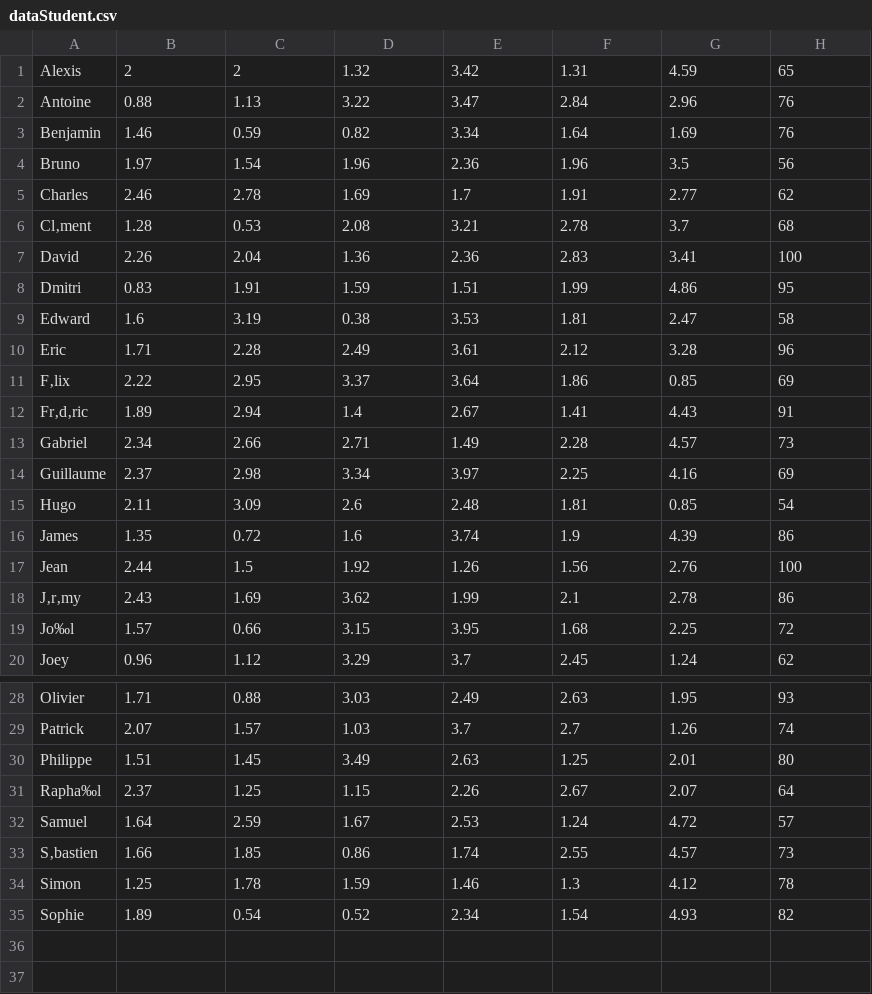
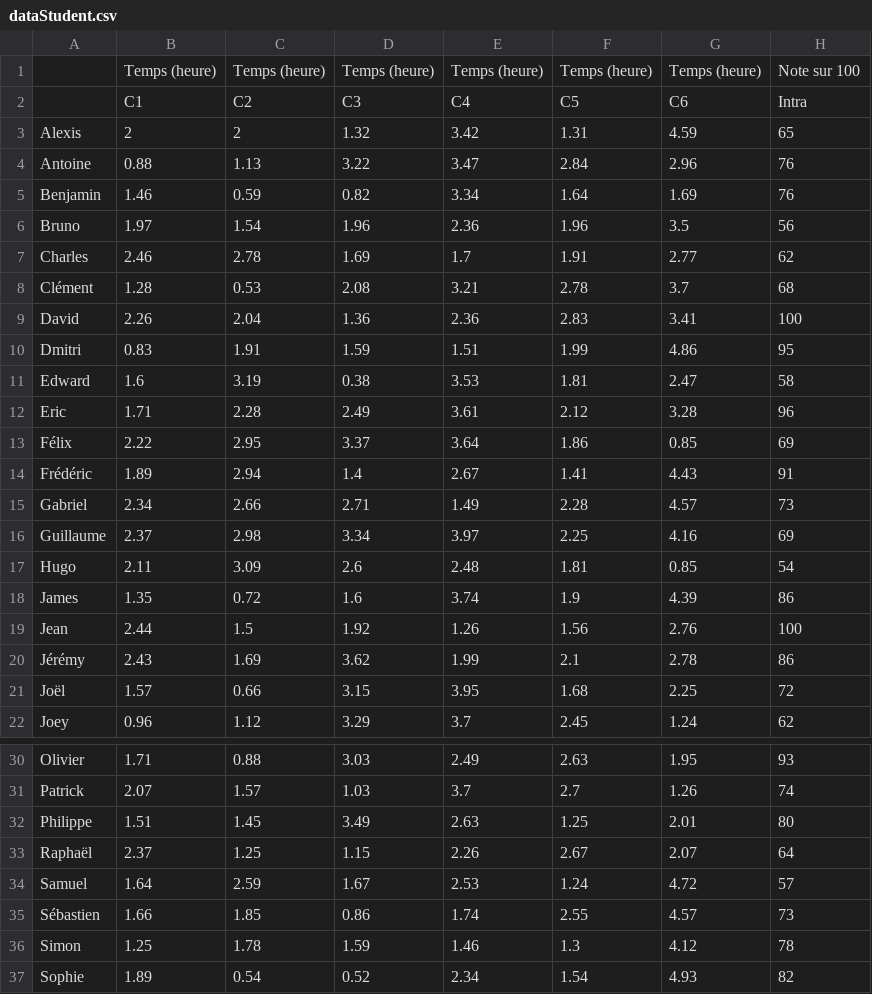
Before and after one commit to walidbe/LOG330_TP05, a CSV file: log330_tp05/dataStudent.csv, drawn as a sheet; only a part is shown, gaps mark what is left out.

```diff
--- a/log330_tp05/dataStudent.csv
+++ b/log330_tp05/dataStudent.csv
@@ -1 +1,3 @@
+,Temps (heure),Temps (heure),Temps (heure),Temps (heure),Temps (heure),Temps (heure),Note sur 100
+,C1,C2,C3,C4,C5,C6,Intra
 Alexis,2,2,1.32,3.42,1.31,4.59,65
@@ -5,3 +7,3 @@ Bruno,1.97,1.54,1.96,2.36,1.96,3.5,56
 Charles,2.46,2.78,1.69,1.7,1.91,2.77,62
-Cl‚ment,1.28,0.53,2.08,3.21,2.78,3.7,68
+Clément,1.28,0.53,2.08,3.21,2.78,3.7,68
 David,2.26,2.04,1.36,2.36,2.83,3.41,100
@@ -10,4 +12,4 @@ Edward,1.6,3.19,0.38,3.53,1.81,2.47,58
 Eric,1.71,2.28,2.49,3.61,2.12,3.28,96
-F‚lix,2.22,2.95,3.37,3.64,1.86,0.85,69
-Fr‚d‚ric,1.89,2.94,1.4,2.67,1.41,4.43,91
+Félix,2.22,2.95,3.37,3.64,1.86,0.85,69
+Frédéric,1.89,2.94,1.4,2.67,1.41,4.43,91
 Gabriel,2.34,2.66,2.71,1.49,2.28,4.57,73
@@ -17,4 +19,4 @@ James,1.35,0.72,1.6,3.74,1.9,4.39,86
 Jean,2.44,1.5,1.92,1.26,1.56,2.76,100
-J‚r‚my,2.43,1.69,3.62,1.99,2.1,2.78,86
-Jo‰l,1.57,0.66,3.15,3.95,1.68,2.25,72
+Jérémy,2.43,1.69,3.62,1.99,2.1,2.78,86
+Joël,1.57,0.66,3.15,3.95,1.68,2.25,72
 Joey,0.96,1.12,3.29,3.7,2.45,1.24,62
@@ -30,5 +32,5 @@ Patrick,2.07,1.57,1.03,3.7,2.7,1.26,74
 Philippe,1.51,1.45,3.49,2.63,1.25,2.01,80
-Rapha‰l,2.37,1.25,1.15,2.26,2.67,2.07,64
+Raphaël,2.37,1.25,1.15,2.26,2.67,2.07,64
 Samuel,1.64,2.59,1.67,2.53,1.24,4.72,57
-S‚bastien,1.66,1.85,0.86,1.74,2.55,4.57,73
+Sébastien,1.66,1.85,0.86,1.74,2.55,4.57,73
 Simon,1.25,1.78,1.59,1.46,1.3,4.12,78
```
Also changed, not shown: 1 other file.
